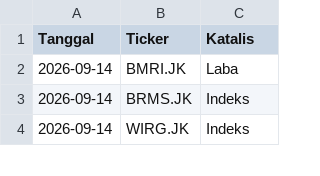
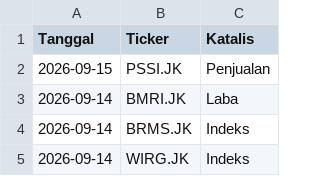
Before and after one commit to gpra19/hybrid-war-room, a CSV file: katalis_aktif.csv, drawn as a sheet; only a part is shown; the diff names each change by its address in the sheet, - before the commit and + after, or states it on an @@ line.

Commit message:
Update intelijen fundamental harian

```diff
--- a/katalis_aktif.csv
+++ b/katalis_aktif.csv
+row 2: 2026-09-15 | PSSI.JK | Penjualan
```
